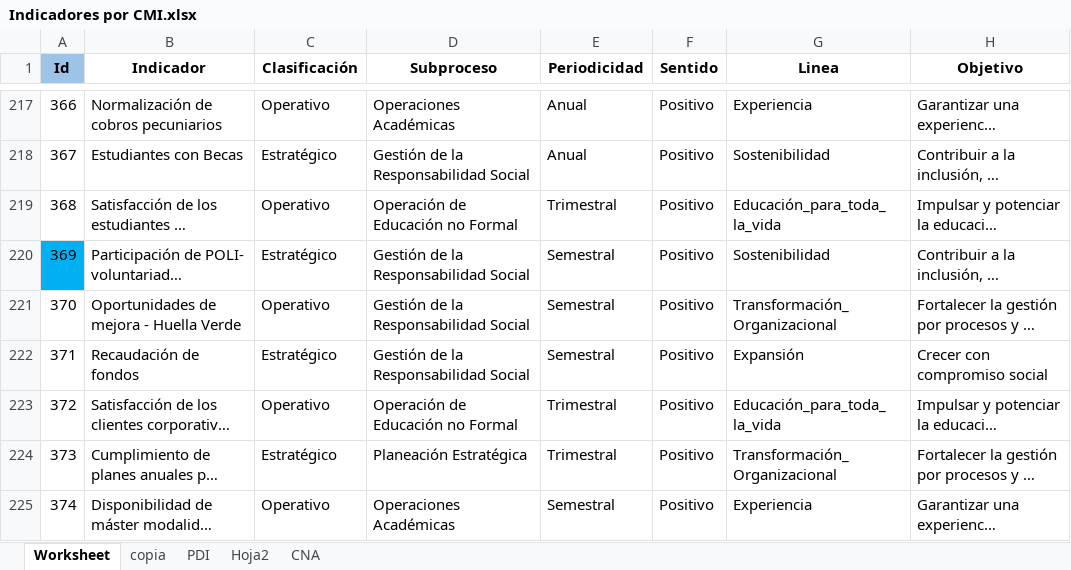
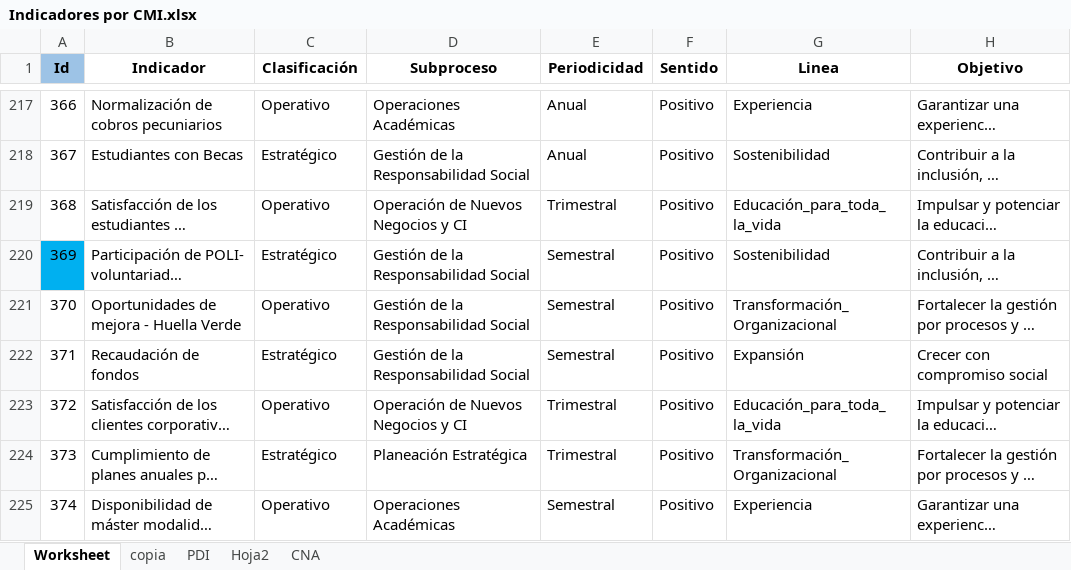
Before and after one commit to Ximena5745/Sistema_Indicadores_Poli, an Excel workbook: data/raw/Indicadores por CMI.xlsx, sheet Worksheet, drawn as a sheet; only a part is shown, gaps mark what is left out; long unchanged cells end in …; values as stored, in another font and other column widths than the file's, no borders; conditional formats not drawn; the diff names each change by its address in the sheet, - before the commit and + after, or states it on an @@ line.

```diff
--- a/data/raw/Indicadores por CMI.xlsx (sheet Worksheet)
+++ b/data/raw/Indicadores por CMI.xlsx (sheet Worksheet)
-D219 (Subproceso): Operación de Educación no Formal
+D219 (Subproceso): Operación de Nuevos Negocios y CI
-D223 (Subproceso): Operación de Educación no Formal
+D223 (Subproceso): Operación de Nuevos Negocios y CI
```
Also changed, not shown: data/raw/Subproceso-Proceso-Area.xlsx, 3 other files.
